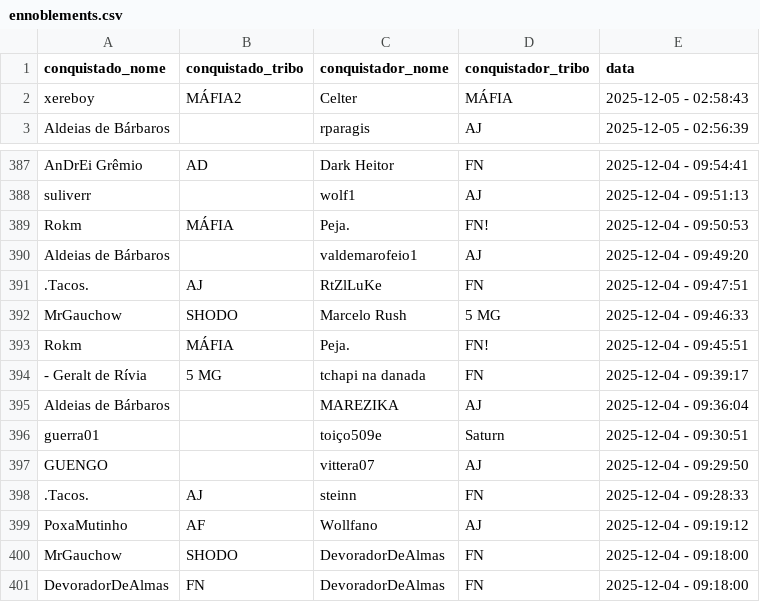
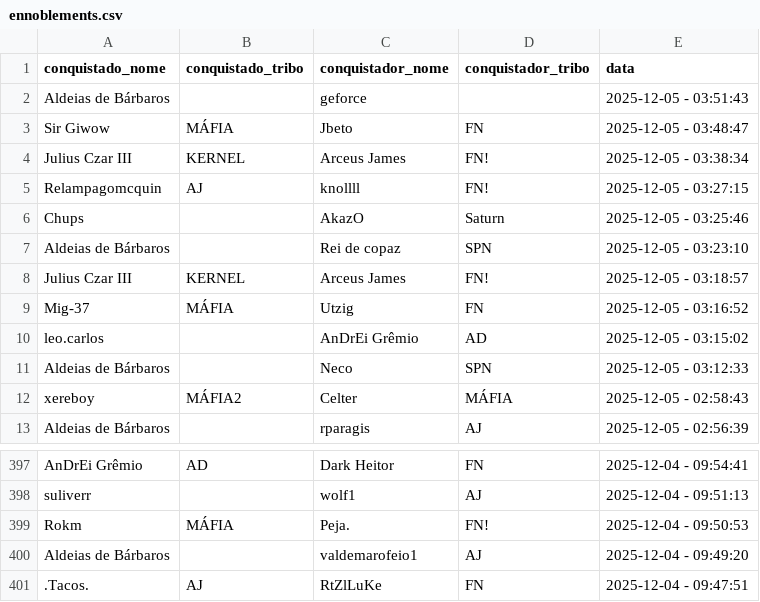
Before and after one commit to pedrodnsilveira/dashboardTW, a CSV file: ennoblements.csv, drawn as a sheet; only a part is shown, gaps mark what is left out; removed rows and columns are numbered as before the commit, all else as after; the diff covers the shown part only; the diff names each change by its address in the sheet, - before the commit and + after, or states it on an @@ line.

Commit message:
General commit

```diff
--- a/ennoblements.csv
+++ b/ennoblements.csv
+row 2: Aldeias de Bárbaros |  | geforce |  | 2025-12-05 - 03:51:43
+row 3: Sir Giwow | MÁFIA | Jbeto | FN | 2025-12-05 - 03:48:47
+row 4: Julius Czar III | KERNEL | Arceus James | FN! | 2025-12-05 - 03:38:34
+row 5: Relampagomcquin | AJ | knollll | FN! | 2025-12-05 - 03:27:15
+row 6: Chups |  | AkazO | Saturn | 2025-12-05 - 03:25:46
+row 7: Aldeias de Bárbaros |  | Rei de copaz | SPN | 2025-12-05 - 03:23:10
+row 8: Julius Czar III | KERNEL | Arceus James | FN! | 2025-12-05 - 03:18:57
+row 9: Mig-37 | MÁFIA | Utzig | FN | 2025-12-05 - 03:16:52
+row 10: leo.carlos |  | AnDrEi Grêmio | AD | 2025-12-05 - 03:15:02
+row 11: Aldeias de Bárbaros |  | Neco | SPN | 2025-12-05 - 03:12:33
-row 392: MrGauchow | SHODO | Marcelo Rush | 5 MG | 2025-12-04 - 09:46:33
-row 393: Rokm | MÁFIA | Peja. | FN! | 2025-12-04 - 09:45:51
-row 394: - Geralt de Rívia | 5 MG | tchapi na danada | FN | 2025-12-04 - 09:39:17
-row 395: Aldeias de Bárbaros |  | MAREZIKA | AJ | 2025-12-04 - 09:36:04
-row 396: guerra01 |  | toiço509e | Saturn | 2025-12-04 - 09:30:51
-row 397: GUENGO |  | vittera07 | AJ | 2025-12-04 - 09:29:50
-row 398: .Tacos. | AJ | steinn | FN | 2025-12-04 - 09:28:33
-row 399: PoxaMutinho | AF | Wollfano | AJ | 2025-12-04 - 09:19:12
-row 400: MrGauchow | SHODO | DevoradorDeAlmas | FN | 2025-12-04 - 09:18:00
-row 401: DevoradorDeAlmas | FN | DevoradorDeAlmas | FN | 2025-12-04 - 09:18:00
```
Also changed, not shown: 2 moved rows elsewhere in this file.
